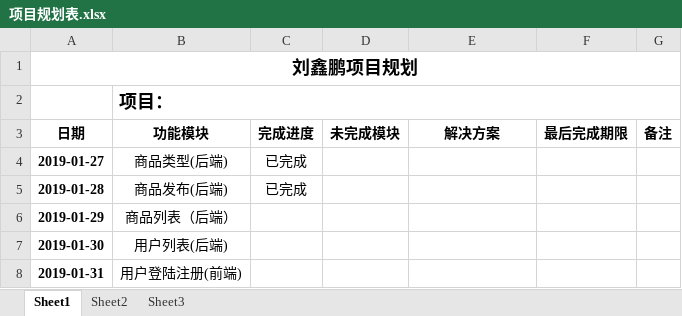
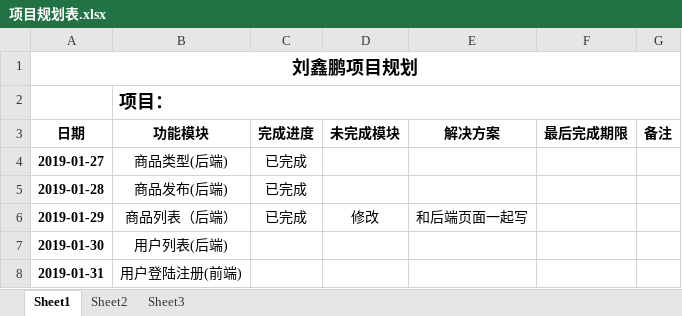
Before and after one commit to LXP1996/node_shop, an Excel workbook: 项目规划表.xlsx, sheet Sheet1, drawn as a sheet; only a part is shown; values as stored, in another font and other column widths than the file's, no borders; the diff names each change by its address in the sheet, - before the commit and + after, or states it on an @@ line.

```diff
--- a/项目规划表.xlsx (sheet Sheet1)
+++ b/项目规划表.xlsx (sheet Sheet1)
-C6 (完成进度): (empty)
+C6 (完成进度): 已完成
-D6 (未完成模块): (empty)
+D6 (未完成模块): 修改
-E6 (解决方案): (empty)
+E6 (解决方案): 和后端页面一起写
```
Also changed, not shown: 5 other files.
